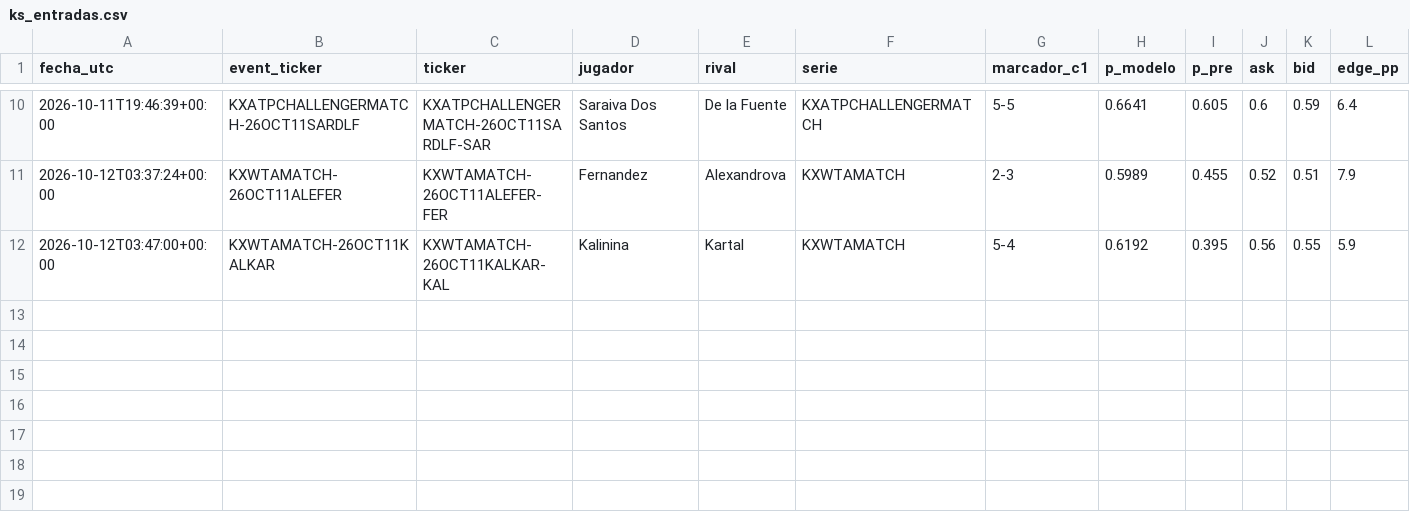
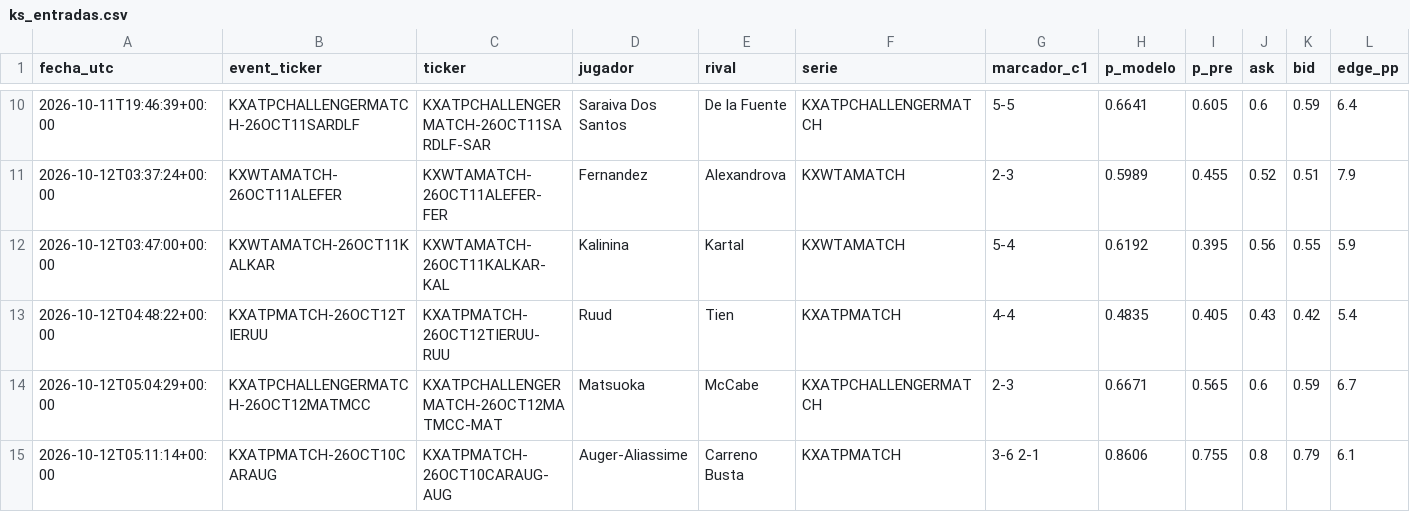
Before and after one commit to dineroforever/tenis-alertas, a CSV file: ks_entradas.csv, drawn as a sheet; only a part is shown, gaps mark what is left out; rows hold the shown columns only; the diff names each change by its address in the sheet, - before the commit and + after, or states it on an @@ line.

```diff
--- a/ks_entradas.csv
+++ b/ks_entradas.csv
+row 13: 2026-10-12T04:48:22+00:00 | KXATPMATCH-26OCT12TIERUU | KXATPMATCH-26OCT12TIERUU-RUU | Ruud | Tien | KXATPMATCH | 4-4 | 0.4835 | 0.405 | 0.43 | 0.42 | 5.4
+row 14: 2026-10-12T05:04:29+00:00 | KXATPCHALLENGERMATCH-26OCT12MATMCC | KXATPCHALLENGERMATCH-26OCT12MATMCC-MAT | Matsuoka | McCabe | KXATPCHALLENGERMATCH | 2-3 | 0.6671 | 0.565 | 0.6 | 0.59 | 6.7
+row 15: 2026-10-12T05:11:14+00:00 | KXATPMATCH-26OCT10CARAUG | KXATPMATCH-26OCT10CARAUG-AUG | Auger-Aliassime | Carreno Busta | KXATPMATCH | 3-6 2-1 | 0.8606 | 0.755 | 0.8 | 0.79 | 6.1
```
Also changed, not shown: ks_salidas.csv, 1 other file.
